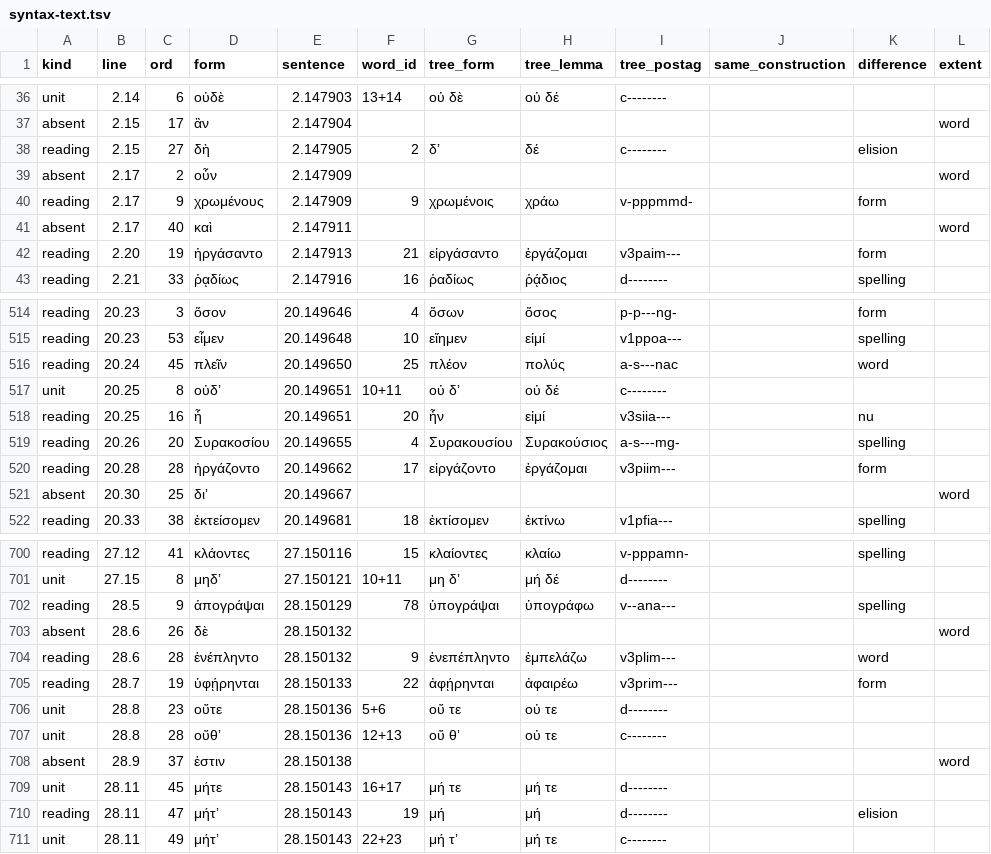
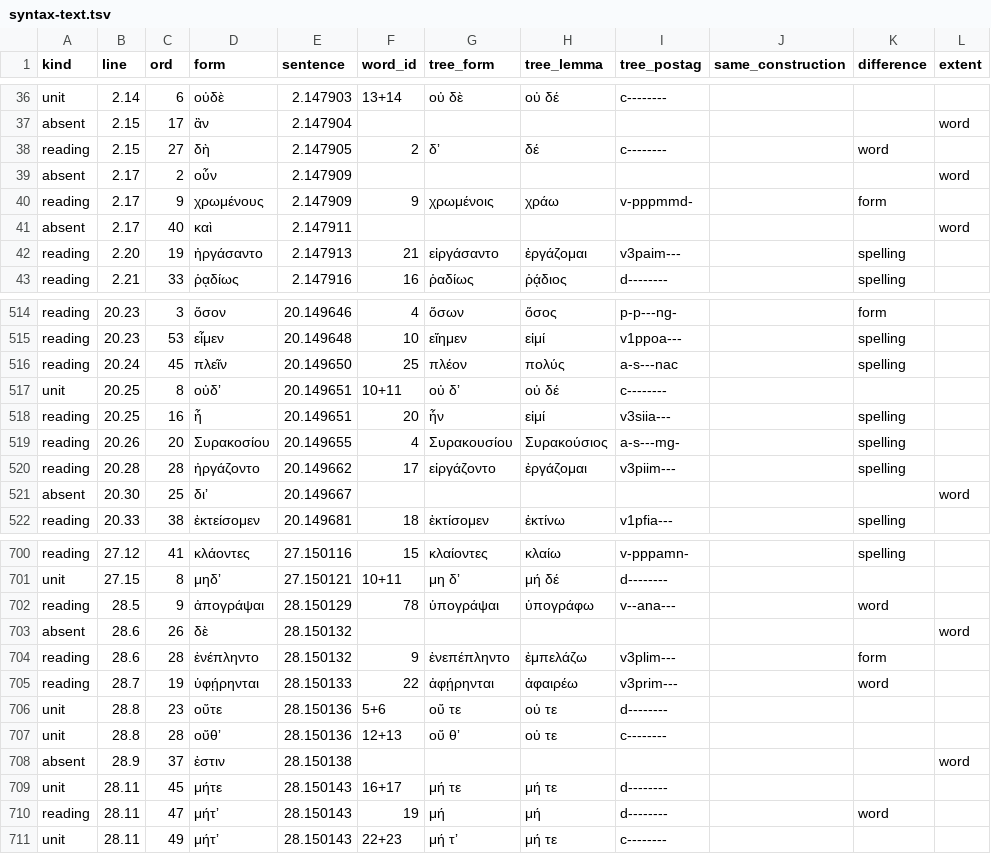
Before and after one commit to polemistes/anagnosis, a TSV file: texts/lysias/syntax-text.tsv, drawn as a sheet; only a part is shown, gaps mark what is left out; the diff covers the shown part only.

```diff
--- a/texts/lysias/syntax-text.tsv
+++ b/texts/lysias/syntax-text.tsv
@@ -37,3 +37,3 @@ unit	2.14	6	οὐδὲ	2.147903	13+14	οὐ δὲ	οὐ δέ	c--------
 absent	2.15	17	ἂν	2.147904							word
-reading	2.15	27	δὴ	2.147905	2	δʼ	δέ	c--------		elision	
+reading	2.15	27	δὴ	2.147905	2	δʼ	δέ	c--------		word	
 absent	2.17	2	οὖν	2.147909							word
@@ -41,3 +41,3 @@ reading	2.17	9	χρωμένους	2.147909	9	χρωμένοις	χράω	v-pppmm
 absent	2.17	40	καὶ	2.147911							word
-reading	2.20	19	ἠργάσαντο	2.147913	21	εἰργάσαντο	ἐργάζομαι	v3paim---		form	
+reading	2.20	19	ἠργάσαντο	2.147913	21	εἰργάσαντο	ἐργάζομαι	v3paim---		spelling	
 reading	2.21	33	ῥᾳδίως	2.147916	16	ῥαδίως	ῥᾴδιος	d--------		spelling	
@@ -515,7 +515,7 @@ reading	20.23	3	ὅσον	20.149646	4	ὅσων	ὅσος	p-p---ng-		form
 reading	20.23	53	εἶμεν	20.149648	10	εἴημεν	εἰμί	v1ppoa---		spelling	
-reading	20.24	45	πλεῖν	20.149650	25	πλέον	πολύς	a-s---nac		word	
+reading	20.24	45	πλεῖν	20.149650	25	πλέον	πολύς	a-s---nac		spelling	
 unit	20.25	8	οὐδʼ	20.149651	10+11	οὐ δʼ	οὐ δέ	c--------			
-reading	20.25	16	ἦ	20.149651	20	ἦν	εἰμί	v3siia---		nu	
+reading	20.25	16	ἦ	20.149651	20	ἦν	εἰμί	v3siia---		spelling	
 reading	20.26	20	Συρακοσίου	20.149655	4	Συρακουσίου	Συρακούσιος	a-s---mg-		spelling	
-reading	20.28	28	ἠργάζοντο	20.149662	17	εἰργάζοντο	ἐργάζομαι	v3piim---		form	
+reading	20.28	28	ἠργάζοντο	20.149662	17	εἰργάζοντο	ἐργάζομαι	v3piim---		spelling	
 absent	20.30	25	διʼ	20.149667							word
@@ -701,6 +701,6 @@ reading	27.12	41	κλάοντες	27.150116	15	κλαίοντες	κλαίω	v-p
 unit	27.15	8	μηδʼ	27.150121	10+11	μη δʼ	μή δέ	d--------			
-reading	28.5	9	ἀπογράψαι	28.150129	78	ὑπογράψαι	ὑπογράφω	v--ana---		spelling	
+reading	28.5	9	ἀπογράψαι	28.150129	78	ὑπογράψαι	ὑπογράφω	v--ana---		word	
 absent	28.6	26	δὲ	28.150132							word
-reading	28.6	28	ἐνέπληντο	28.150132	9	ἐνεπέπληντο	ἐμπελάζω	v3plim---		word	
-reading	28.7	19	ὑφῄρηνται	28.150133	22	ἀφῄρηνται	ἀφαιρέω	v3prim---		form	
+reading	28.6	28	ἐνέπληντο	28.150132	9	ἐνεπέπληντο	ἐμπελάζω	v3plim---		form	
+reading	28.7	19	ὑφῄρηνται	28.150133	22	ἀφῄρηνται	ἀφαιρέω	v3prim---		word	
 unit	28.8	23	οὔτε	28.150136	5+6	οὔ τε	οὐ τε	d--------			
@@ -709,3 +709,3 @@ absent	28.9	37	ἐστιν	28.150138							word
 unit	28.11	45	μήτε	28.150143	16+17	μή τε	μή τε	d--------			
-reading	28.11	47	μήτʼ	28.150143	19	μή	μή	d--------		elision	
+reading	28.11	47	μήτʼ	28.150143	19	μή	μή	d--------		word	
 unit	28.11	49	μήτʼ	28.150143	22+23	μή τʼ	μή τε	c--------			
```
Also changed, not shown: 60 edited cells elsewhere in this file, 8 other files.
